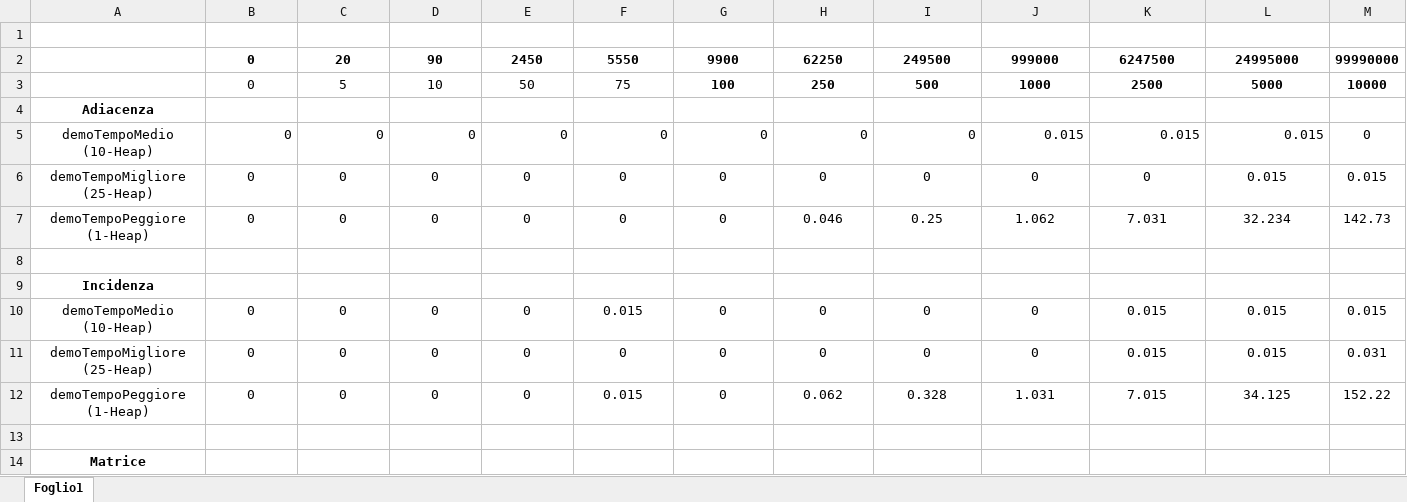
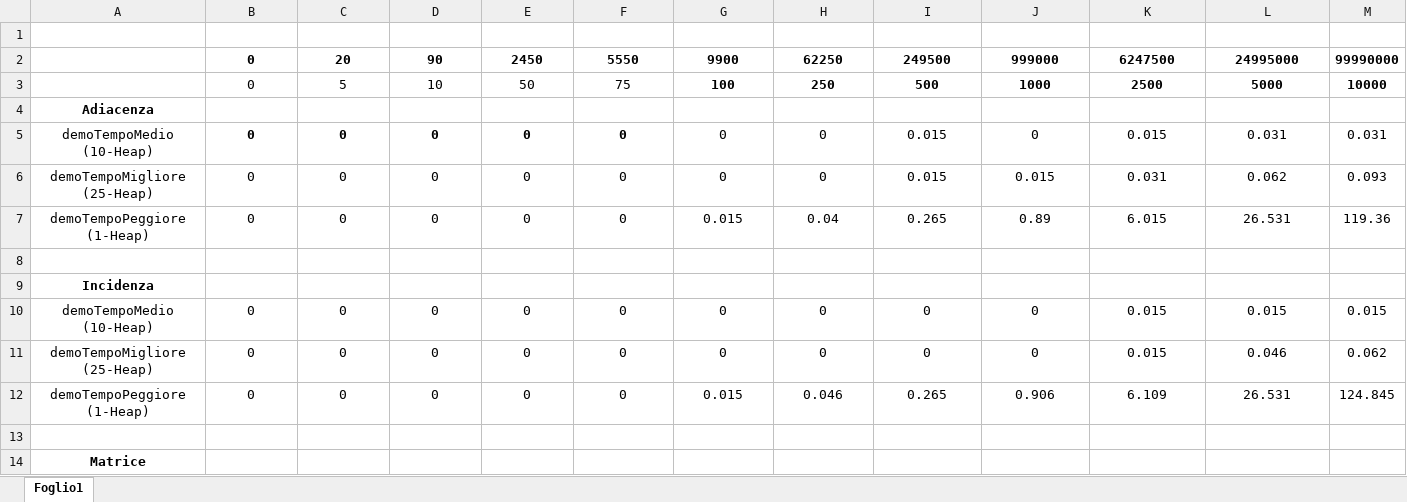
Before and after one commit to salvatorefoderaro/IngegneriaDegliAlgoritmi-1718-, an Excel workbook: 2° Progetto in Itinere/Tempi + Grafici.xlsx, sheet Foglio1, drawn as a sheet; only a part is shown; values as stored, in another font and other column widths than the file's, no borders; charts and pictures not drawn; the diff covers the shown part only; the diff names each change by its address in the sheet, - before the commit and + after, or states it on an @@ line.

```diff
--- a/2° Progetto in Itinere/Tempi + Grafici.xlsx (sheet Foglio1)
+++ b/2° Progetto in Itinere/Tempi + Grafici.xlsx (sheet Foglio1)
-B5:L5 alignment: right
+B5:L5 alignment: center
-B5:F5 bold: off
+B5:F5 bold: on
-I5:I6: 0
+I5:I6: 0.015
-J5: 0.015
+J5: 0
-L5: 0.015
+L5: 0.031
-M5: 0
+M5: 0.031
-J6: 0
+J6: 0.015
-K6: 0
+K6: 0.031
-L6: 0.015
+L6: 0.062
-M6: 0.015
+M6: 0.093
-G7: 0
+G7: 0.015
-H7: 0.046
+H7: 0.04
-I7: 0.25
+I7: 0.265
-J7: 1.062
+J7: 0.89
-K7: 7.031
+K7: 6.015
-L7: 32.234
+L7: 26.531
-M7: 142.73
+M7: 119.36
-F10: 0.015
+F10: 0
-L11: 0.015
+L11: 0.046
-M11: 0.031
+M11: 0.062
-F12: 0.015
+F12: 0
-G12: 0
+G12: 0.015
-H12: 0.062
+H12: 0.046
-I12: 0.328
+I12: 0.265
-J12: 1.031
+J12: 0.906
-K12: 7.015
+K12: 6.109
-L12: 34.125
+L12: 26.531
-M12: 152.22
+M12: 124.845
```
Also changed, not shown: 16 edited cells elsewhere in this sheet, charts or pictures, 7 other files.
